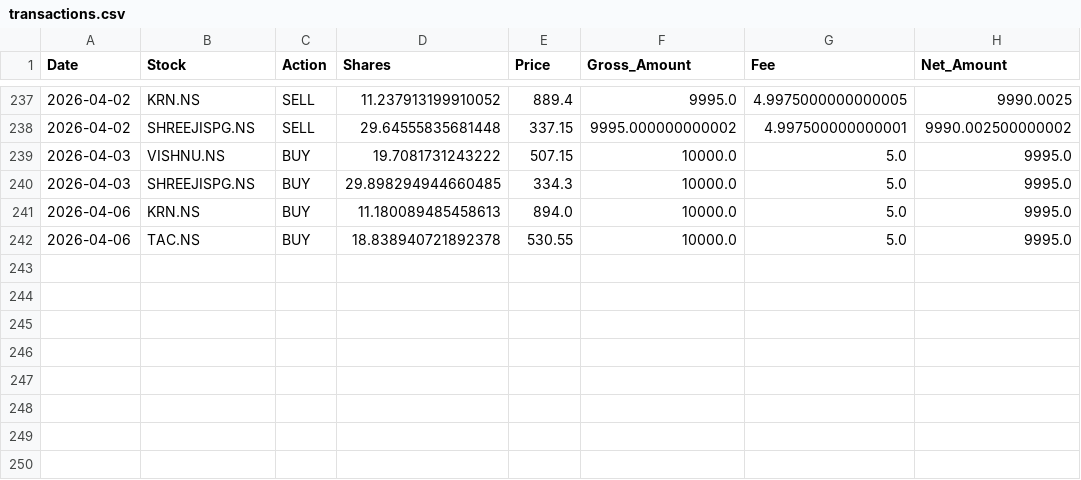
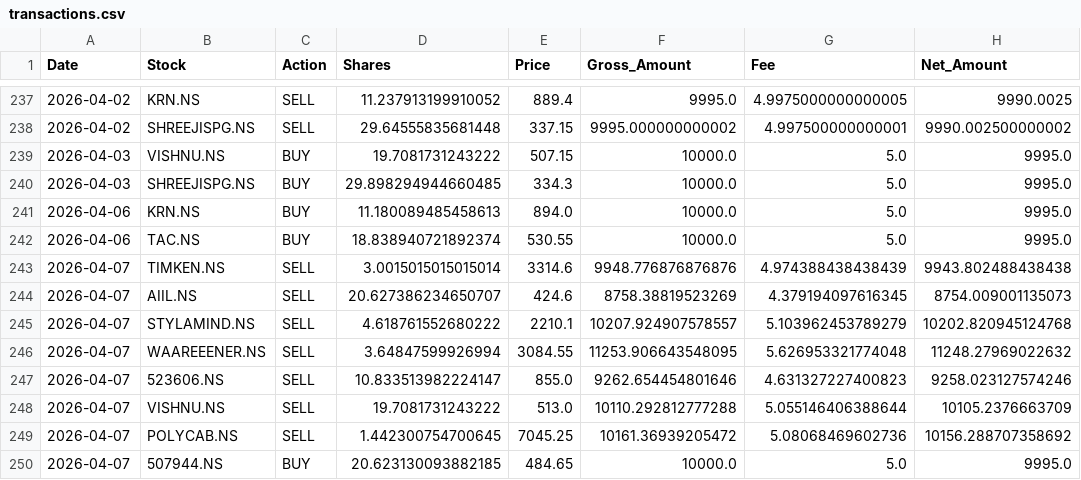
Before and after one commit to hitkarsh-singh/screener-tracker, a CSV file: data/transactions.csv, drawn as a sheet; only a part is shown, gaps mark what is left out.

```diff
--- a/data/transactions.csv
+++ b/data/transactions.csv
@@ -241,2 +241,10 @@ Date,Stock,Action,Shares,Price,Gross_Amount,Fee,Net_Amount
 2026-04-06,KRN.NS,BUY,11.180089485458613,894.0,10000.0,5.0,9995.0
-2026-04-06,TAC.NS,BUY,18.838940721892378,530.55,10000.0,5.0,9995.0
+2026-04-06,TAC.NS,BUY,18.838940721892374,530.55,10000.0,5.0,9995.0
+2026-04-07,TIMKEN.NS,SELL,3.0015015015015014,3314.6,9948.776876876876,4.974388438438439,9943.802488438438
+2026-04-07,AIIL.NS,SELL,20.627386234650707,424.6,8758.38819523269,4.379194097616345,8754.009001135073
+2026-04-07,STYLAMIND.NS,SELL,4.618761552680222,2210.1,10207.924907578557,5.103962453789279,10202.820945124768
+2026-04-07,WAAREEENER.NS,SELL,3.64847599926994,3084.55,11253.906643548095,5.626953321774048,11248.27969022632
+2026-04-07,523606.NS,SELL,10.833513982224147,855.0,9262.654454801646,4.631327227400823,9258.023127574246
+2026-04-07,VISHNU.NS,SELL,19.7081731243222,513.0,10110.292812777288,5.055146406388644,10105.2376663709
+2026-04-07,POLYCAB.NS,SELL,1.442300754700645,7045.25,10161.36939205472,5.08068469602736,10156.288707358692
+2026-04-07,507944.NS,BUY,20.623130093882185,484.65,10000.0,5.0,9995.0
```
Also changed, not shown: data/current_holdings.csv, data/daily_changes.csv, 4 other files.
